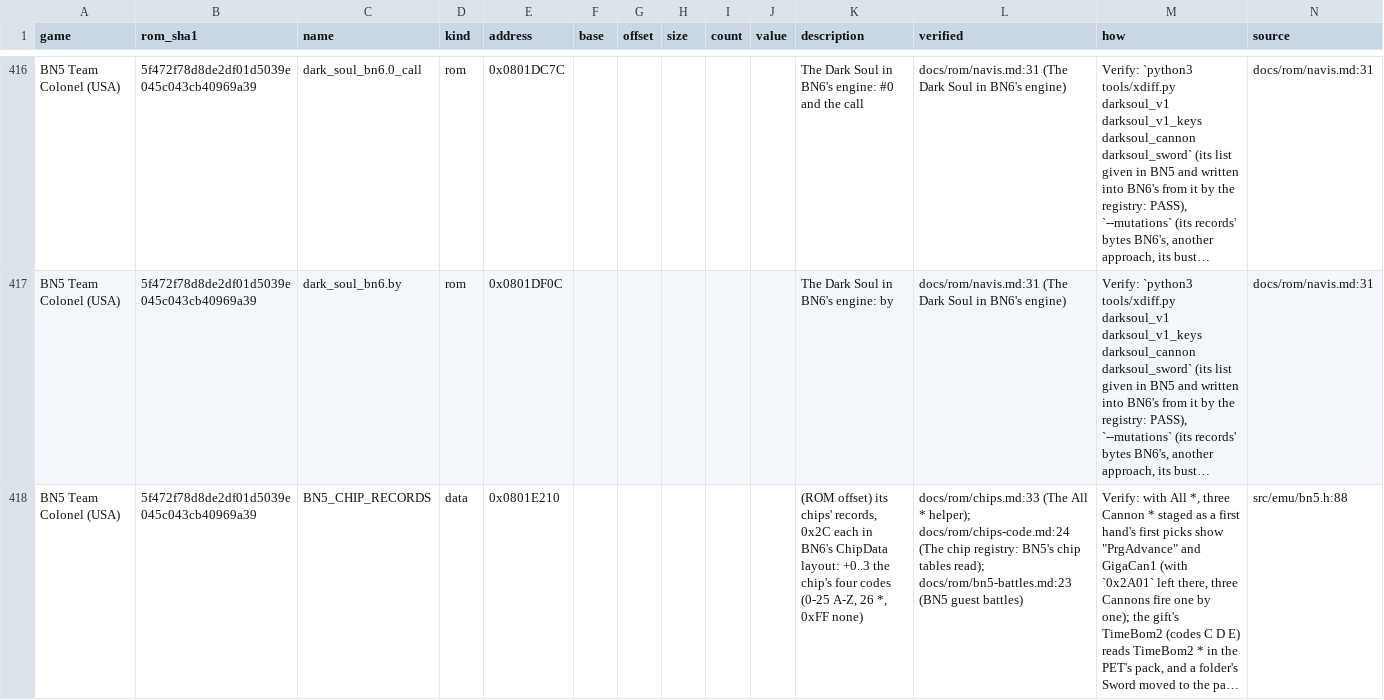
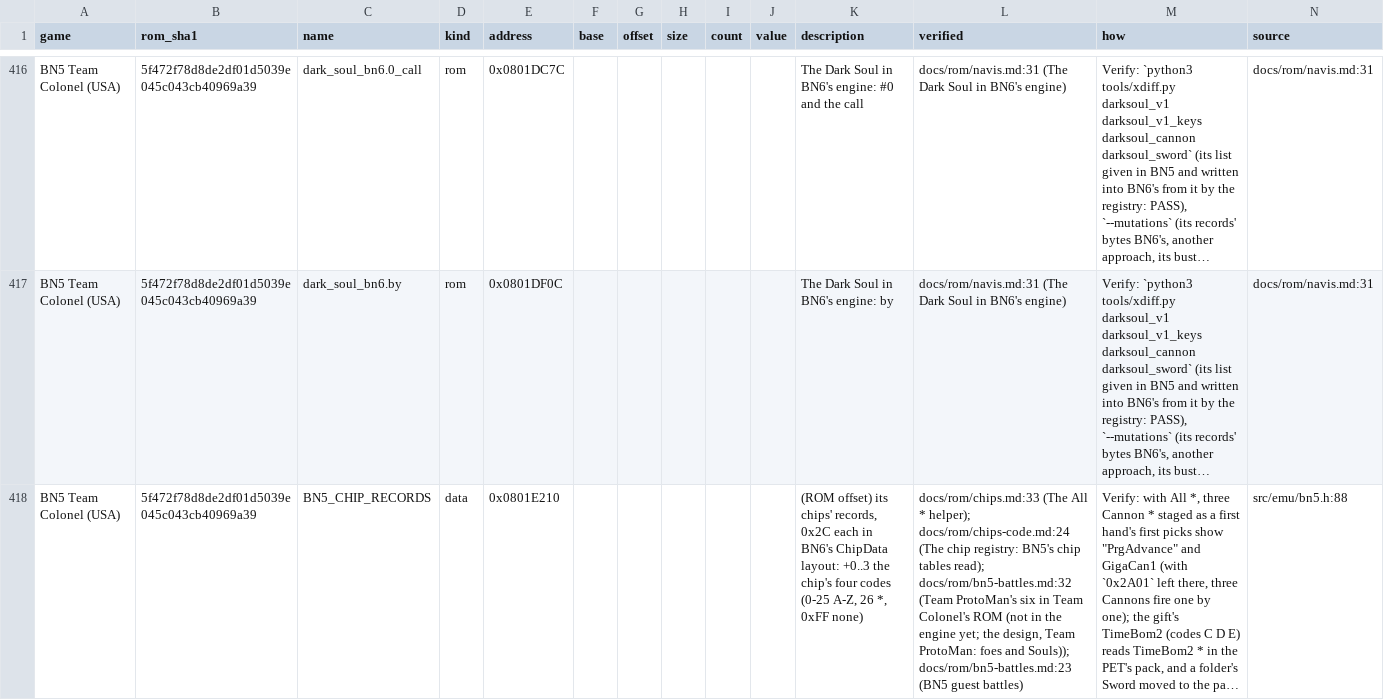
Before and after one commit to saschb2b/Mega-Man-Battle-Network-Cyberworld-Endless, a CSV file: docs/symbols/bn5-colonel-us.csv, drawn as a sheet; only a part is shown, gaps mark what is left out; long unchanged cells end in …; the diff covers the shown part only; the diff names each change by its address in the sheet, - before the commit and + after, or states it on an @@ line.

Commit message:
Design Team ProtoMan as foes with their Souls, and a BN5 town on the way
The owner's two calls of 9 November 2026 for the content filler, designed
with the game-design skill and checked against the core loop; docs only.

game/team-protoman.md: GyroMan, SearchMan, NapalmMan, MagnetMan and Meddy
as their Team Colonel partners' second guardian where BN5's own net records
place them (from act 2), versions by act, twelve Souls of twelve kinds,
ProtoSoul from the rival's netbattle won instead of a second ProtoMan, the
build order by the recipe walk (NapalmMan first), checks and four owner
questions.

world/bn5-town.md: a BN5 town as a stop on the way into an act, reached by
a question on the act's portal in Lan's HP, Oran Isle first, the guardian's
word, a pick of the older Net's chips and a job, a 90-second target, build
units, checks and four owner questions.

rom/bn5-battles.md and rom/bn5-world.md: Team ProtoMan's six and BN5's real
world group by group, read from the ROM; docs/symbols regenerated.

```diff
--- a/docs/symbols/bn5-colonel-us.csv
+++ b/docs/symbols/bn5-colonel-us.csv
-L418 (verified): …tables read); docs/rom/bn5-battles.md:23 (BN5…
+L418 (verified): …tables read); docs/rom/bn5-battles.md:32 (Team ProtoMan's six in Team Colonel's ROM (not in the engine yet; the design, Team ProtoMan: foes and Souls)); docs/rom/bn5-battles.md:23 (BN5…
```
Also changed, not shown: 9 added rows and 15 edited cells elsewhere in this file, 10 other files.
